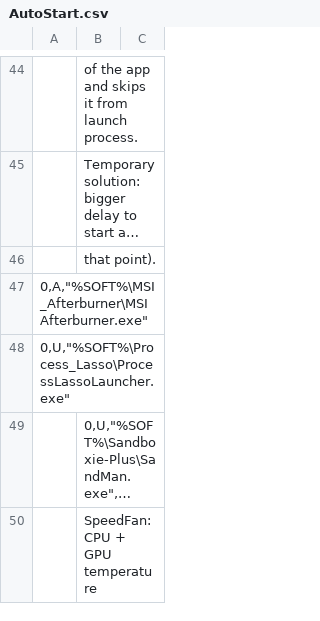
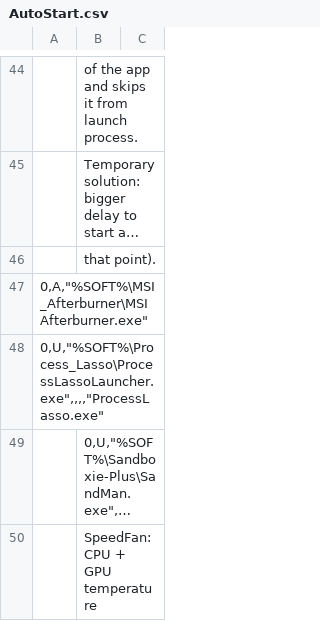
Before and after one commit to kyklish/AutoHotkeyScripts, a CSV file: AutoStart.csv, drawn as a sheet; only a part is shown, gaps mark what is left out; long unchanged cells end in …; the diff names each change by its address in the sheet, - before the commit and + after, or states it on an @@ line.

Commit message:
AutoStart.csv - add alterantive name for ProcessLasso

```diff
--- a/AutoStart.csv
+++ b/AutoStart.csv
-A48: 0,U,"%SOFT%\Process_Lasso\ProcessLassoLauncher.exe"
+A48: 0,U,"%SOFT%\Process_Lasso\ProcessLassoLauncher.exe",,,,"ProcessLasso.exe"
```
